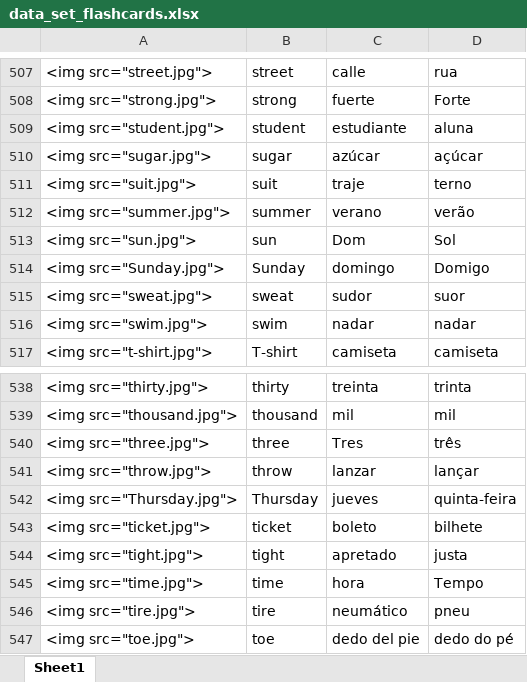
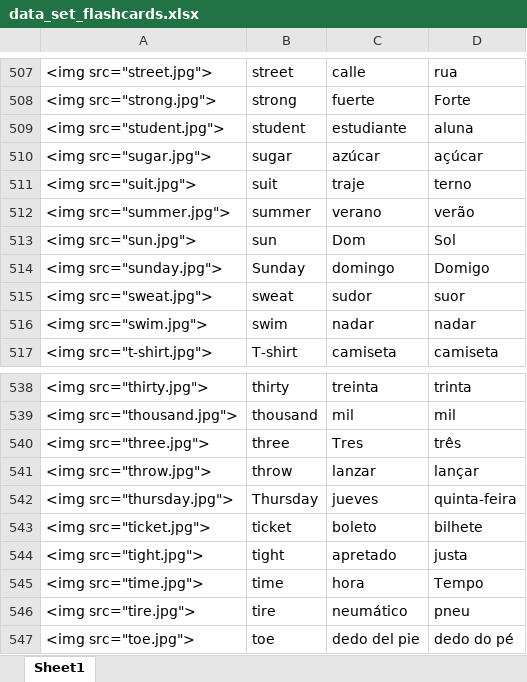
Before and after one commit to danimedi/languages_anki, an Excel workbook: 625_words/data_set_flashcards.xlsx, sheet Sheet1, drawn as a sheet; only a part is shown, gaps mark what is left out; values as stored, in another font and other column widths than the file's, no borders; the diff names each change by its address in the sheet, - before the commit and + after, or states it on an @@ line.

Commit message:
change some upper case letters in the data set

```diff
--- a/625_words/data_set_flashcards.xlsx (sheet Sheet1)
+++ b/625_words/data_set_flashcards.xlsx (sheet Sheet1)
-A514: <img src="Sunday.jpg">
+A514: <img src="sunday.jpg">
-A542: <img src="Thursday.jpg">
+A542: <img src="thursday.jpg">
```
Also changed, not shown: formulas that keep their value.
